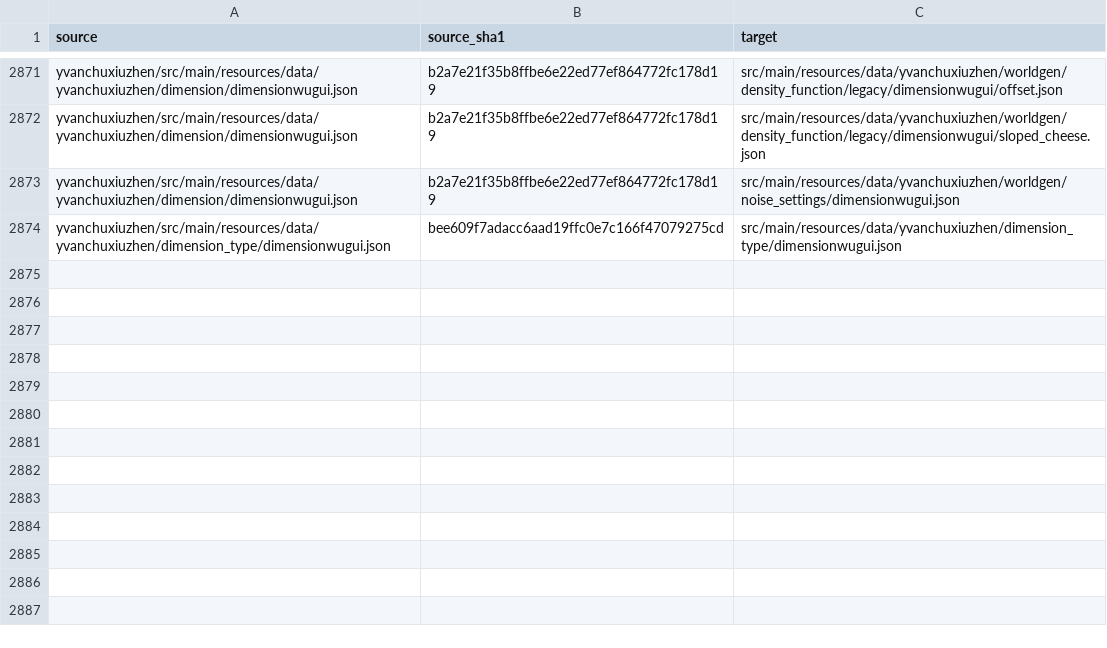
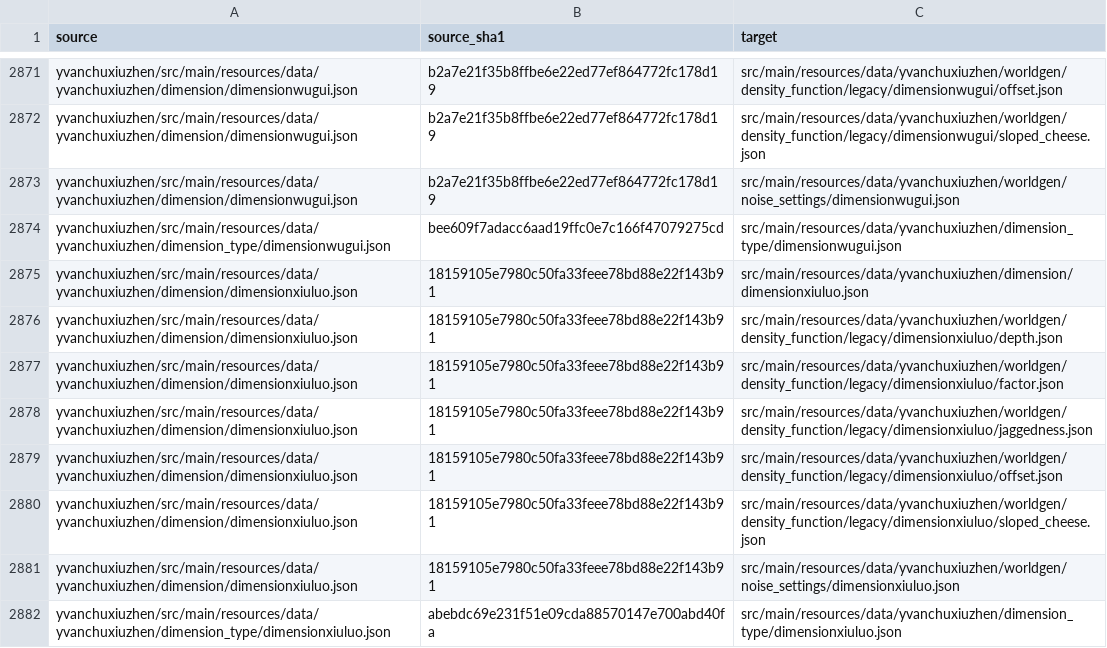
Before and after one commit to Shane77ly/yvanchuxiuzhen-1.21.1, a CSV file: docs/reference/conversion/data_manifest.csv, drawn as a sheet; only a part is shown, gaps mark what is left out.

Commit message:
port: restore Xiuluo dimension and verify portal reentry

```diff
--- a/docs/reference/conversion/data_manifest.csv
+++ b/docs/reference/conversion/data_manifest.csv
@@ -2874 +2874,9 @@ yvanchuxiuzhen/src/main/resources/data/yvanchuxiuzhen/dimension/dimensionwugui.j
 yvanchuxiuzhen/src/main/resources/data/yvanchuxiuzhen/dimension_type/dimensionwugui.json,bee609f7adacc6aad19ffc0e7c166f47079275cd,src/main/resources/data/yvanchuxiuzhen/dimension_type/dimensionwugui.json
+yvanchuxiuzhen/src/main/resources/data/yvanchuxiuzhen/dimension/dimensionxiuluo.json,18159105e7980c50fa33feee78bd88e22f143b91,src/main/resources/data/yvanchuxiuzhen/dimension/dimensionxiuluo.json
+yvanchuxiuzhen/src/main/resources/data/yvanchuxiuzhen/dimension/dimensionxiuluo.json,18159105e7980c50fa33feee78bd88e22f143b91,src/main/resources/data/yvanchuxiuzhen/worldgen/density_function/legacy/dimensionxiuluo/depth.json
+yvanchuxiuzhen/src/main/resources/data/yvanchuxiuzhen/dimension/dimensionxiuluo.json,18159105e7980c50fa33feee78bd88e22f143b91,src/main/resources/data/yvanchuxiuzhen/worldgen/density_function/legacy/dimensionxiuluo/factor.json
+yvanchuxiuzhen/src/main/resources/data/yvanchuxiuzhen/dimension/dimensionxiuluo.json,18159105e7980c50fa33feee78bd88e22f143b91,src/main/resources/data/yvanchuxiuzhen/worldgen/density_function/legacy/dimensionxiuluo/jaggedness.json
+yvanchuxiuzhen/src/main/resources/data/yvanchuxiuzhen/dimension/dimensionxiuluo.json,18159105e7980c50fa33feee78bd88e22f143b91,src/main/resources/data/yvanchuxiuzhen/worldgen/density_function/legacy/dimensionxiuluo/offset.json
+yvanchuxiuzhen/src/main/resources/data/yvanchuxiuzhen/dimension/dimensionxiuluo.json,18159105e7980c50fa33feee78bd88e22f143b91,src/main/resources/data/yvanchuxiuzhen/worldgen/density_function/legacy/dimensionxiuluo/sloped_cheese.json
+yvanchuxiuzhen/src/main/resources/data/yvanchuxiuzhen/dimension/dimensionxiuluo.json,18159105e7980c50fa33feee78bd88e22f143b91,src/main/resources/data/yvanchuxiuzhen/worldgen/noise_settings/dimensionxiuluo.json
+yvanchuxiuzhen/src/main/resources/data/yvanchuxiuzhen/dimension_type/dimensionxiuluo.json,abebdc69e231f51e09cda88570147e700abd40fa,src/main/resources/data/yvanchuxiuzhen/dimension_type/dimensionxiuluo.json
```
Also changed, not shown: docs/systems/world/ledger/content.csv, 17 other files.
